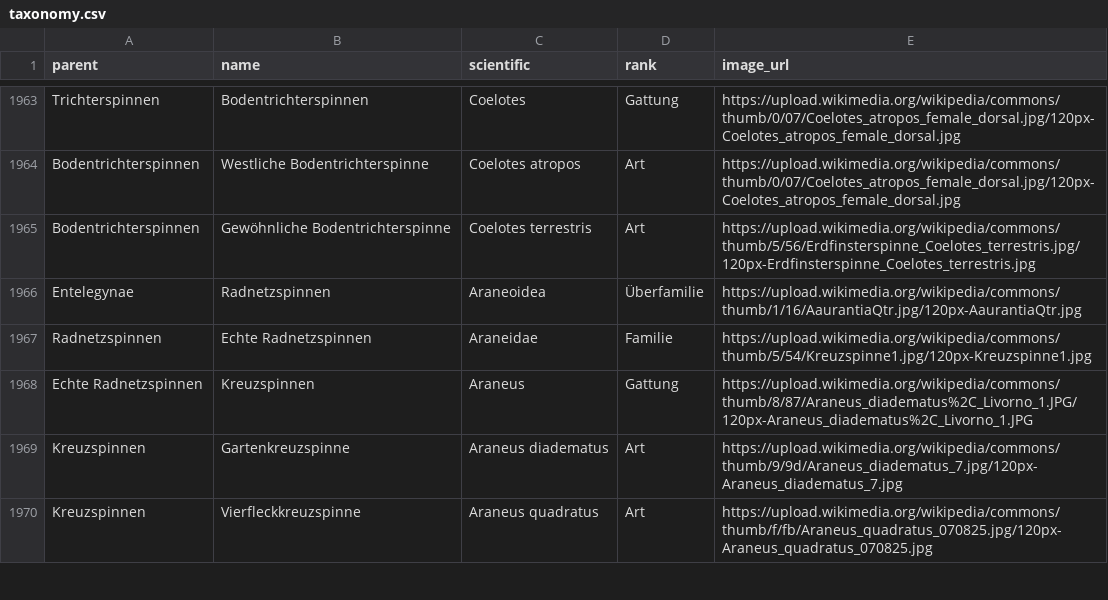
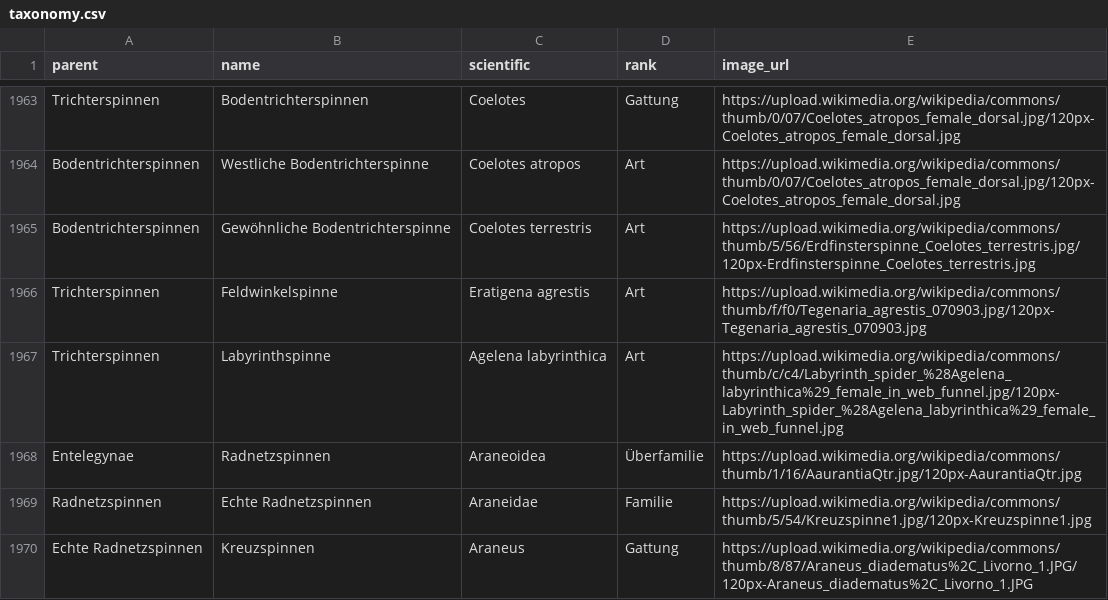
Before and after one commit to stibu81/taxonomyData, a CSV file: taxonomy.csv, drawn as a sheet; only a part is shown, gaps mark what is left out; the shorter side is filled out with more unchanged rows.

Commit message:
add some spiders

```diff
--- a/taxonomy.csv
+++ b/taxonomy.csv
@@ -1965,2 +1965,4 @@ Bodentrichterspinnen,Westliche Bodentrichterspinne,Coelotes atropos,Art,https://
 Bodentrichterspinnen,Gewöhnliche Bodentrichterspinne,Coelotes terrestris,Art,https://upload.wikimedia.org/wikipedia/commons/thumb/5/56/Erdfinsterspinne_Coelotes_terrestris.jpg/120px-Erdfinsterspinne_Coelotes_terrestris.jpg
+Trichterspinnen,Feldwinkelspinne,Eratigena agrestis,Art,https://upload.wikimedia.org/wikipedia/commons/thumb/f/f0/Tegenaria_agrestis_070903.jpg/120px-Tegenaria_agrestis_070903.jpg
+Trichterspinnen,Labyrinthspinne,Agelena labyrinthica,Art,https://upload.wikimedia.org/wikipedia/commons/thumb/c/c4/Labyrinth_spider_%28Agelena_labyrinthica%29_female_in_web_funnel.jpg/120px-Labyrinth_spider_%28Agelena_labyrinthica%29_female_in_web_funnel.jpg
 Entelegynae,Radnetzspinnen,Araneoidea,Überfamilie,https://upload.wikimedia.org/wikipedia/commons/thumb/1/16/AaurantiaQtr.jpg/120px-AaurantiaQtr.jpg
```
